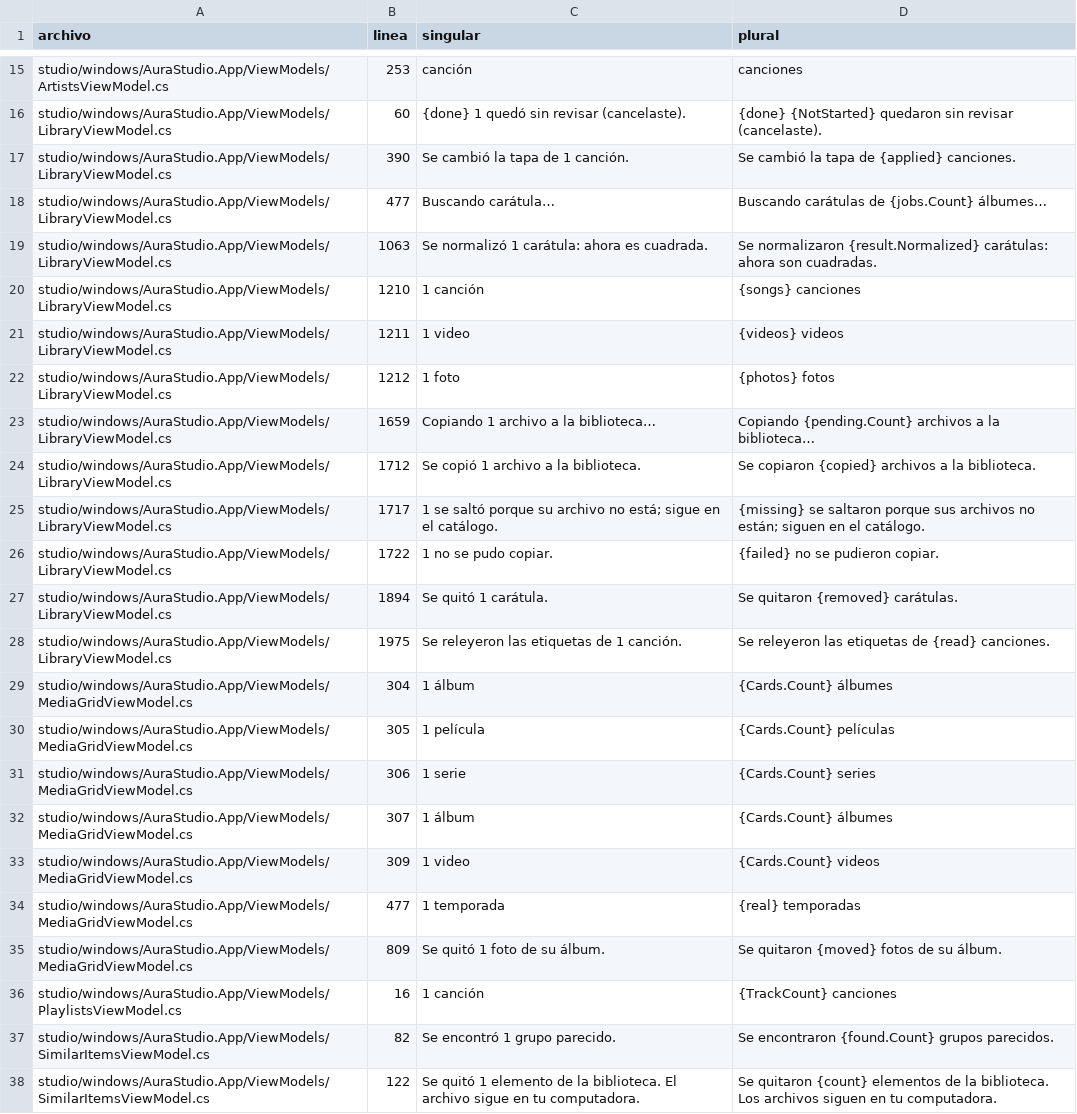
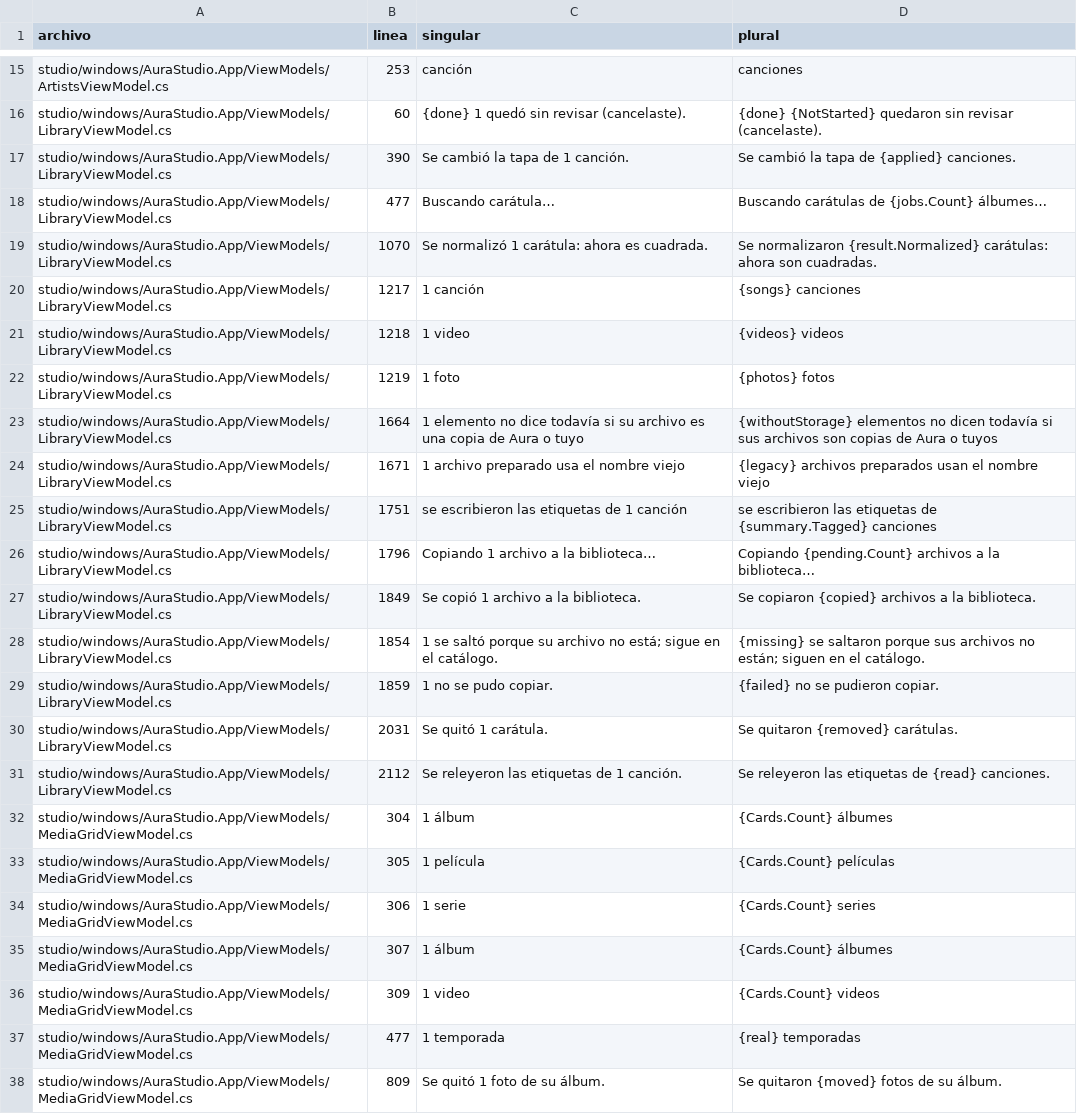
Before and after one commit to Ricolinos/Aura-Studio, a CSV file: studio/windows/docs/extraccion-cadenas/plurales-ternario.csv, drawn as a sheet; only a part is shown, gaps mark what is left out; the shorter side is filled out with more unchanged rows.

```diff
--- a/studio/windows/docs/extraccion-cadenas/plurales-ternario.csv
+++ b/studio/windows/docs/extraccion-cadenas/plurales-ternario.csv
@@ -18,12 +18,15 @@ studio/windows/AuraStudio.App/ViewModels/LibraryViewModel.cs,390,Se cambió la t
 studio/windows/AuraStudio.App/ViewModels/LibraryViewModel.cs,477,Buscando carátula…,Buscando carátulas de {jobs.Count} álbumes…
-studio/windows/AuraStudio.App/ViewModels/LibraryViewModel.cs,1063,Se normalizó 1 carátula: ahora es cuadrada.,Se normalizaron {result.Normalized} carátulas: ahora son cuadradas.
-studio/windows/AuraStudio.App/ViewModels/LibraryViewModel.cs,1210,1 canción,{songs} canciones
-studio/windows/AuraStudio.App/ViewModels/LibraryViewModel.cs,1211,1 video,{videos} videos
-studio/windows/AuraStudio.App/ViewModels/LibraryViewModel.cs,1212,1 foto,{photos} fotos
-studio/windows/AuraStudio.App/ViewModels/LibraryViewModel.cs,1659,Copiando 1 archivo a la biblioteca…,Copiando {pending.Count} archivos a la biblioteca…
-studio/windows/AuraStudio.App/ViewModels/LibraryViewModel.cs,1712,Se copió 1 archivo a la biblioteca.,Se copiaron {copied} archivos a la biblioteca.
-studio/windows/AuraStudio.App/ViewModels/LibraryViewModel.cs,1717,1 se saltó porque su archivo no está; sigue en el catálogo.,{missing} se saltaron porque sus archivos no están; siguen en el catálogo.
-studio/windows/AuraStudio.App/ViewModels/LibraryViewModel.cs,1722,1 no se pudo copiar.,{failed} no se pudieron copiar.
-studio/windows/AuraStudio.App/ViewModels/LibraryViewModel.cs,1894,Se quitó 1 carátula.,Se quitaron {removed} carátulas.
-studio/windows/AuraStudio.App/ViewModels/LibraryViewModel.cs,1975,Se releyeron las etiquetas de 1 canción.,Se releyeron las etiquetas de {read} canciones.
+studio/windows/AuraStudio.App/ViewModels/LibraryViewModel.cs,1070,Se normalizó 1 carátula: ahora es cuadrada.,Se normalizaron {result.Normalized} carátulas: ahora son cuadradas.
+studio/windows/AuraStudio.App/ViewModels/LibraryViewModel.cs,1217,1 canción,{songs} canciones
+studio/windows/AuraStudio.App/ViewModels/LibraryViewModel.cs,1218,1 video,{videos} videos
+studio/windows/AuraStudio.App/ViewModels/LibraryViewModel.cs,1219,1 foto,{photos} fotos
+studio/windows/AuraStudio.App/ViewModels/LibraryViewModel.cs,1664,1 elemento no dice todavía si su archivo es una copia de Aura o tuyo,{withoutStorage} elementos no dicen todavía si sus archivos son copias de Aura o tuyos
+studio/windows/AuraStudio.App/ViewModels/LibraryViewModel.cs,1671,1 archivo preparado usa el nombre viejo,{legacy} archivos preparados usan el nombre viejo
+studio/windows/AuraStudio.App/ViewModels/LibraryViewModel.cs,1751,se escribieron las etiquetas de 1 canción,se escribieron las etiquetas de {summary.Tagged} canciones
+studio/windows/AuraStudio.App/ViewModels/LibraryViewModel.cs,1796,Copiando 1 archivo a la biblioteca…,Copiando {pending.Count} archivos a la biblioteca…
+studio/windows/AuraStudio.App/ViewModels/LibraryViewModel.cs,1849,Se copió 1 archivo a la biblioteca.,Se copiaron {copied} archivos a la biblioteca.
+studio/windows/AuraStudio.App/ViewModels/LibraryViewModel.cs,1854,1 se saltó porque su archivo no está; sigue en el catálogo.,{missing} se saltaron porque sus archivos no están; siguen en el catálogo.
+studio/windows/AuraStudio.App/ViewModels/LibraryViewModel.cs,1859,1 no se pudo copiar.,{failed} no se pudieron copiar.
+studio/windows/AuraStudio.App/ViewModels/LibraryViewModel.cs,2031,Se quitó 1 carátula.,Se quitaron {removed} carátulas.
+studio/windows/AuraStudio.App/ViewModels/LibraryViewModel.cs,2112,Se releyeron las etiquetas de 1 canción.,Se releyeron las etiquetas de {read} canciones.
 studio/windows/AuraStudio.App/ViewModels/MediaGridViewModel.cs,304,1 álbum,{Cards.Count} álbumes
```
Also changed, not shown: studio/windows/docs/extraccion-cadenas/revision.csv, 5 other files.
